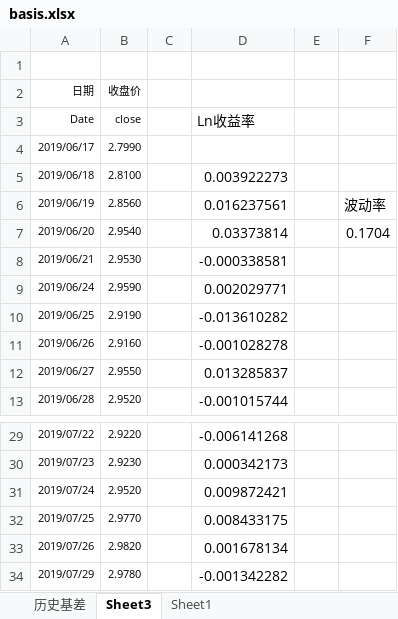
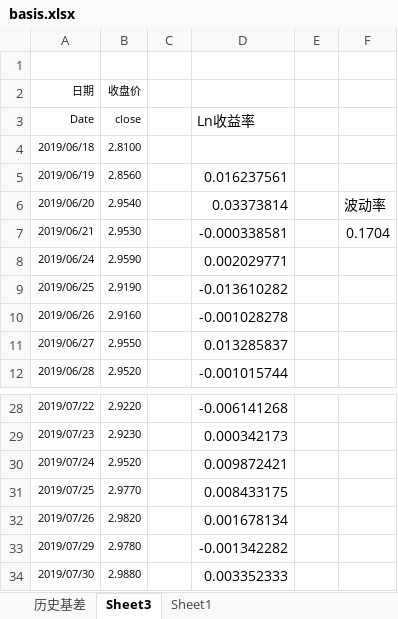
Before and after one commit to Newcxy/Work_Data, an Excel workbook: basis.xlsx, sheet Sheet3, drawn as a sheet; only a part is shown, gaps mark what is left out; values as stored, in another font and other column widths than the file's, no borders; removed rows and columns are numbered as before the commit, all else as after; the diff names each change by its address in the sheet, - before the commit and + after, or states it on an @@ line.

```diff
--- a/basis.xlsx (sheet Sheet3)
+++ b/basis.xlsx (sheet Sheet3)
-row 4: 2019/06/17 | 2.7990
-D4: 0.003922273
+D4: (empty)
-F5: 波动率
+F5: (empty)
-F6: 0.1704
+F6: 波动率
-F7: (empty)
+F7: 0.1704
+row 34: 2019/07/30 | 2.9880 |  | 0.003352333
```
Also changed, not shown: sheet 历史基差, formulas that keep their value, fund_position.xlsx, 1 other file.
